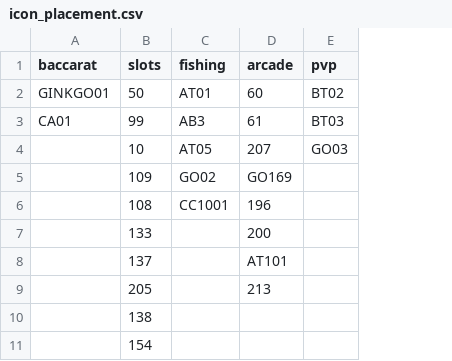
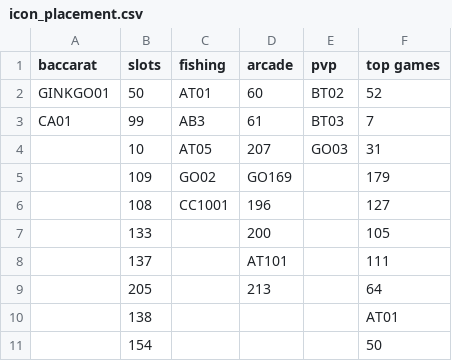
Before and after one commit to yaozakai/gambits, a CSV file: static/csv/icon_placement.csv, drawn as a sheet; only a part is shown; the diff names each change by its address in the sheet, - before the commit and + after, or states it on an @@ line.

Commit message:
added popular games, more major css edits

```diff
--- a/static/csv/icon_placement.csv
+++ b/static/csv/icon_placement.csv
+column F (top games), rows 2-11: 52 | 7 | 31 | 179 | 127 | 105 | 111 | 64 | AT01 | 50
```
Also changed, not shown: static/csv/game_list.csv, static/csv/translations.csv, 14 other files.
